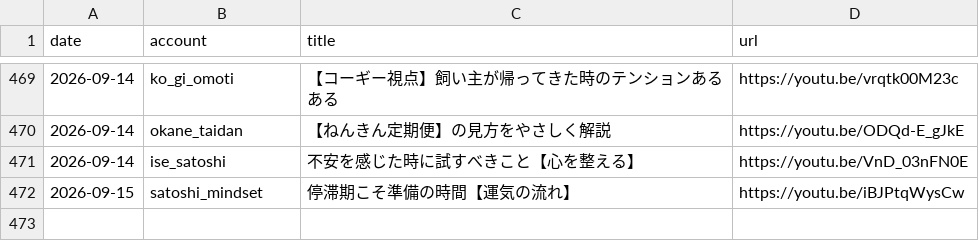
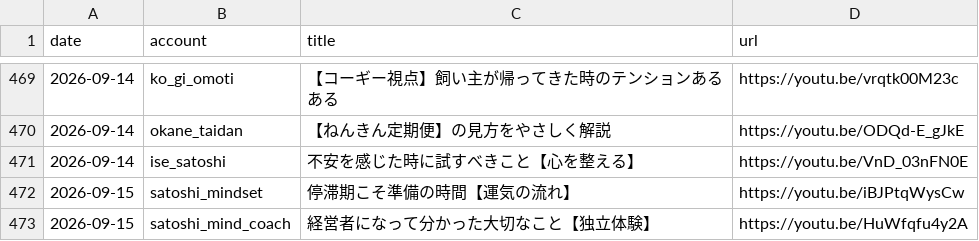
Before and after one commit to iseise0226/sns-automation, a CSV file: data/post_log.csv, drawn as a sheet; only a part is shown, gaps mark what is left out.

Commit message:
chore: WF6 topic progress - satoshi_mind_coach

```diff
--- a/data/post_log.csv
+++ b/data/post_log.csv
@@ -473 +473,2 @@ date,account,title,url
 2026-09-15,satoshi_mindset,"停滞期こそ準備の時間【運気の流れ】",https://youtu.be/iBJPtqWysCw
+2026-09-15,satoshi_mind_coach,"経営者になって分かった大切なこと【独立体験】",https://youtu.be/HuWfqfu4y2A
```
Also changed, not shown: 1 other file.
